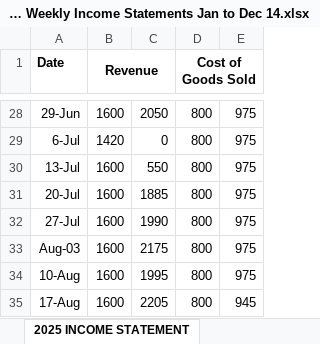
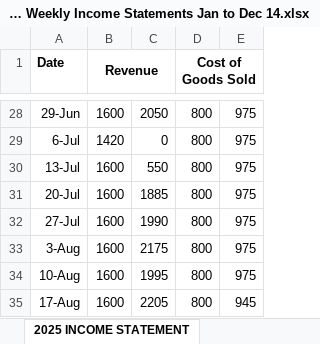
Before and after one commit to makena-kungu/statement-generator, an Excel workbook: src/main/resources/in/Outstation Weekly Income Statements Jan to Dec 14.xlsx, sheet 2025 INCOME STATEMENT, drawn as a sheet; only a part is shown, gaps mark what is left out; values as stored, in another font and other column widths than the file's, no borders; the diff names each change by its address in the sheet, - before the commit and + after, or states it on an @@ line.

```diff
--- a/src/main/resources/in/Outstation Weekly Income Statements Jan to Dec 14.xlsx (sheet 2025 INCOME STATEMENT)
+++ b/src/main/resources/in/Outstation Weekly Income Statements Jan to Dec 14.xlsx (sheet 2025 INCOME STATEMENT)
-A33 (Date): Aug-03
+A33 (Date): 3-Aug
```
Also changed, not shown: sheet EXPENSE - INCOME 2025, 1 other file.
